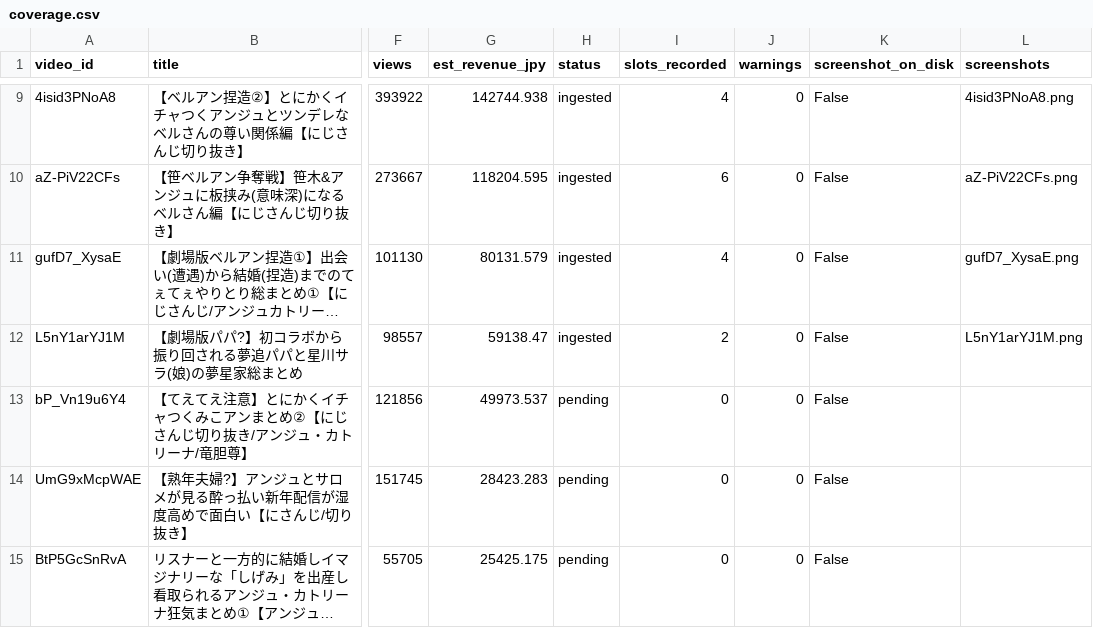
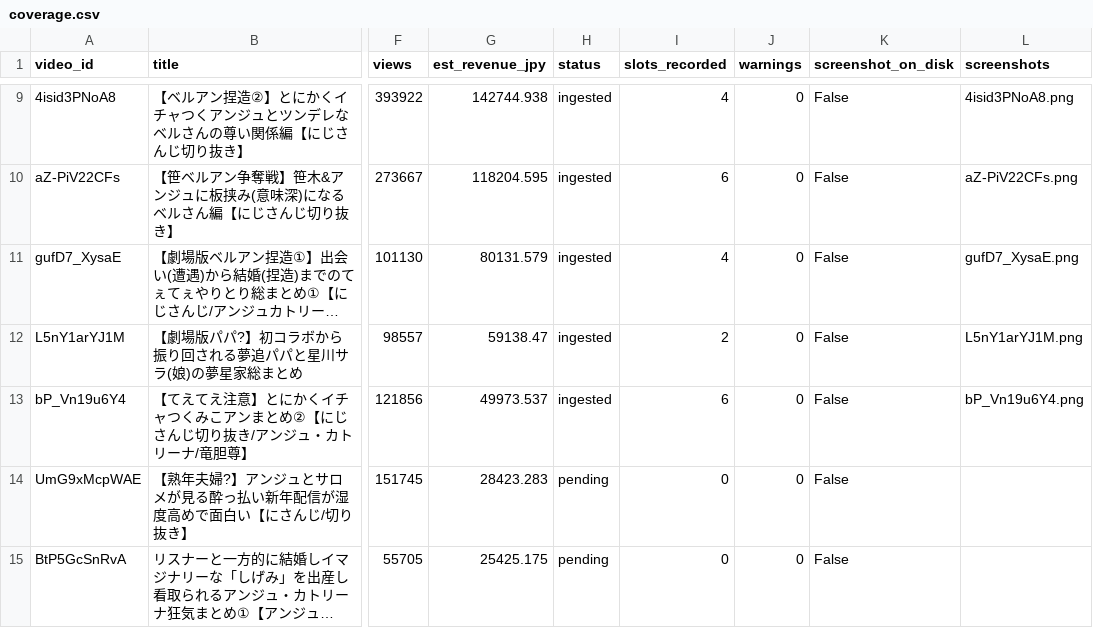
Before and after one commit to kusunokicraft-web/youtube_dataV1, a CSV file: data/ad_slots/coverage.csv, drawn as a sheet; only a part is shown, gaps mark what is left out; long unchanged cells end in …; the diff names each change by its address in the sheet, - before the commit and + after, or states it on an @@ line.

```diff
--- a/data/ad_slots/coverage.csv
+++ b/data/ad_slots/coverage.csv
-H13 (status): pending
+H13 (status): ingested
-I13 (slots_recorded): 0
+I13 (slots_recorded): 6
-L13 (screenshots): (empty)
+L13 (screenshots): bP_Vn19u6Y4.png
```
Also changed, not shown: data/ad_slots/breaks.csv.
